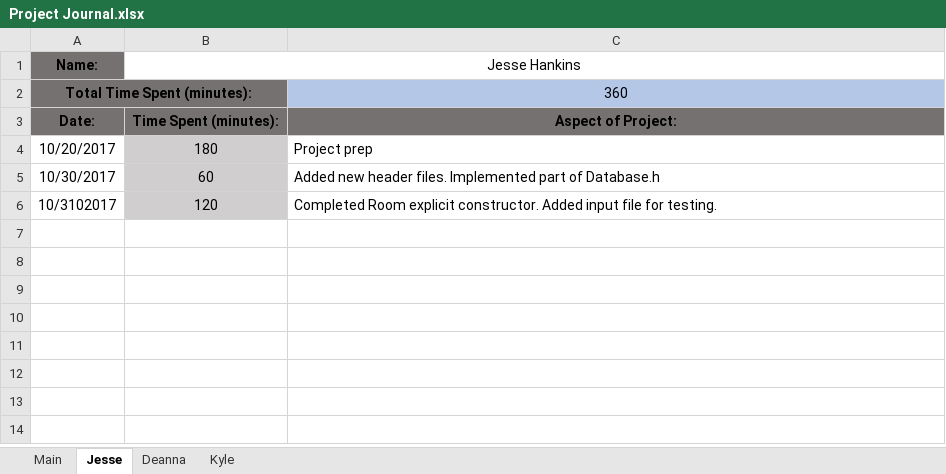
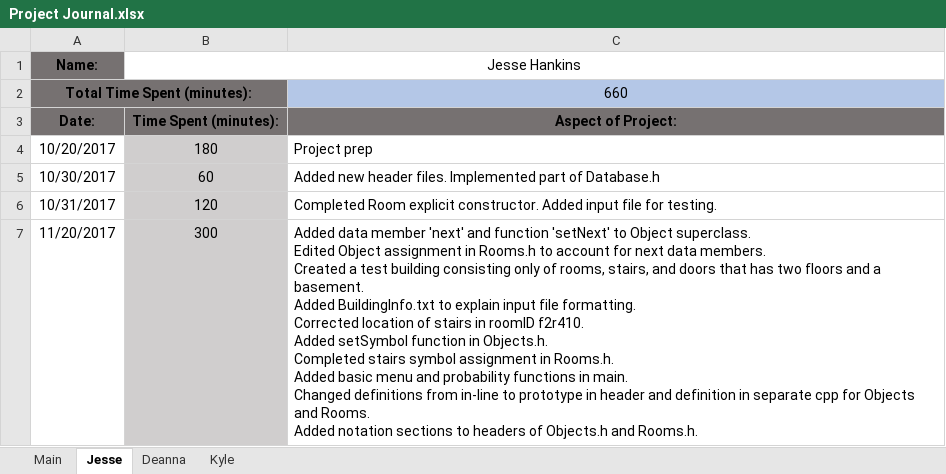
Before and after one commit to j-ss-h/ProjectRobot, an Excel workbook: Project Journal.xlsx, sheet Jesse, drawn as a sheet; values as stored, in another font and other column widths than the file's, no borders; ↵ is a line break in a cell; the diff names each change by its address in the sheet, - before the commit and + after, or states it on an @@ line.

Commit message:
Added BuildingInfo.txt to explain input file formatting. Corrected location of stairs in roomID f2r410. Added setSymbol function in Objects.h. Completed stairs symbol assignment in Rooms.h. Added basic menu and probability functions in main. Changed definitions from in-line to prototype in header and definition in separate cpp for Objects and Rooms. Added notation sections to headers of Objects.h and Rooms.h.

```diff
--- a/Project Journal.xlsx (sheet Jesse)
+++ b/Project Journal.xlsx (sheet Jesse)
-C2: 360
+C2: 660
-A6 (Name:): 10/3102017
+A6 (Name:): 10/31/2017
+row 7: 11/20/2017 | 300 | Added data member 'next' and function 'setNext' to Object superclass. ↵ Edited Object assignment in Rooms.h to account for next data members. ↵ Created a test building consisting only of rooms, stairs, and doors that has two floors and a basement. ↵ Added BuildingInfo.txt to explain input file formatting. ↵ Corrected location of stairs in roomID f2r410. ↵ Added setSymbol function in Objects.h. ↵ Completed stairs symbol assignment in Rooms.h. ↵ Added basic menu and probability functions in main. ↵ Changed definitions from in-line to prototype in header and definition in separate cpp for Objects and Rooms. ↵ Added notation sections to headers of Objects.h and Rooms.h.
```
Also changed, not shown: sheet Main, 10 other files.
